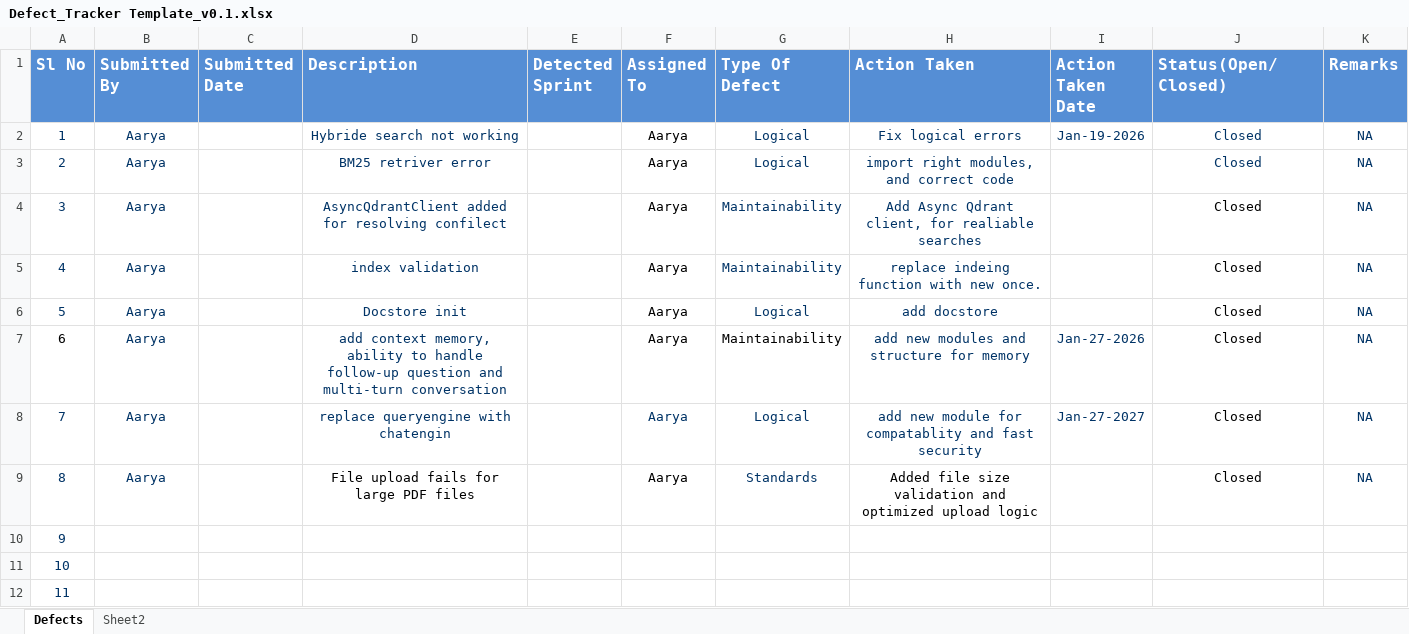
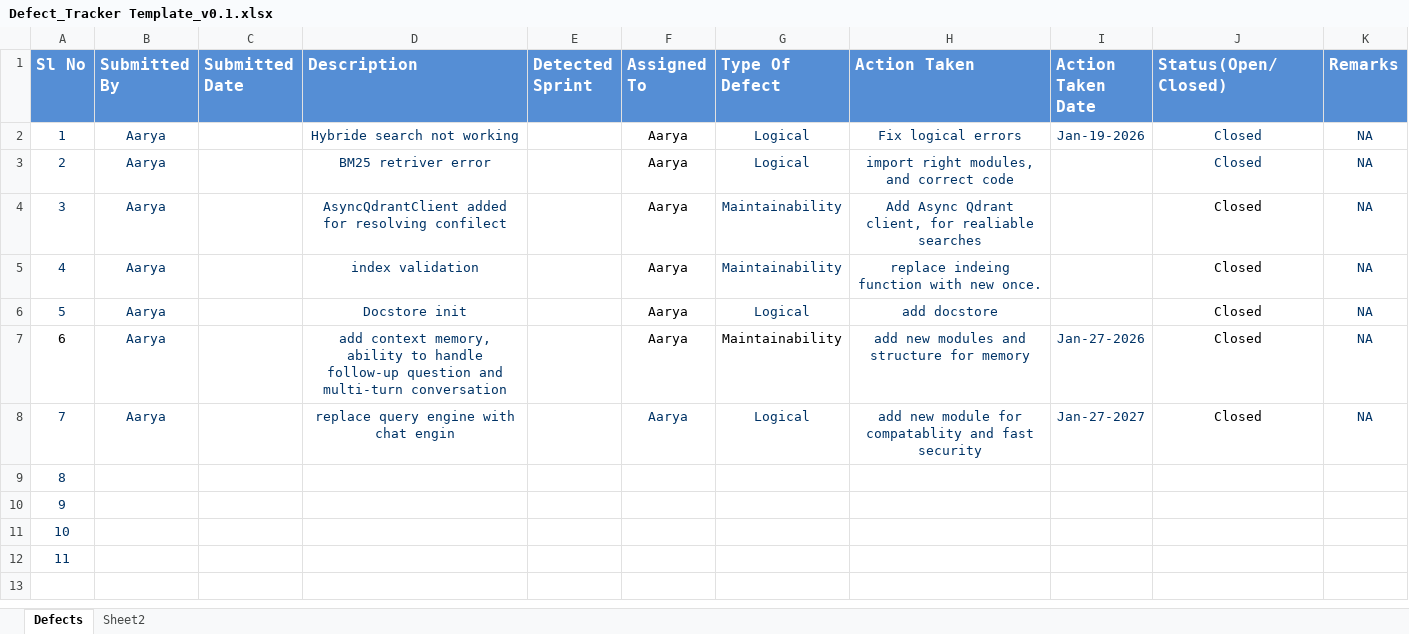
Before and after one commit to Aaryam-7d6/knowledge-seeker-chatbot, an Excel workbook: docs/Internship_artifacts/Defect_Tracker Template_v0.1.xlsx, sheet Defects, drawn as a sheet; values as stored, in another font and other column widths than the file's, no borders; the diff names each change by its address in the sheet, - before the commit and + after, or states it on an @@ line.

```diff
--- a/docs/Internship_artifacts/Defect_Tracker Template_v0.1.xlsx (sheet Defects)
+++ b/docs/Internship_artifacts/Defect_Tracker Template_v0.1.xlsx (sheet Defects)
-D8 (Description): replace queryengine with chatengin
+D8 (Description): replace query engine with chat engin
-B9 (Submitted By): Aarya
+B9 (Submitted By): (empty)
-D9 (Description): File upload fails for large PDF files
+D9 (Description): (empty)
-F9 (Assigned To): Aarya
+F9 (Assigned To): (empty)
-G9 (Type Of Defect): Standards
+G9 (Type Of Defect): (empty)
-H9 (Action Taken): Added file size validation and optimized upload logic
+H9 (Action Taken): (empty)
-J9 (Status(Open/Closed)): Closed
+J9 (Status(Open/Closed)): (empty)
-K9 (Remarks): NA
+K9 (Remarks): (empty)
```
Also changed, not shown: docs/Internship_artifacts/Unit_Test_Plan_v0.1.xlsx, 7 other files.
